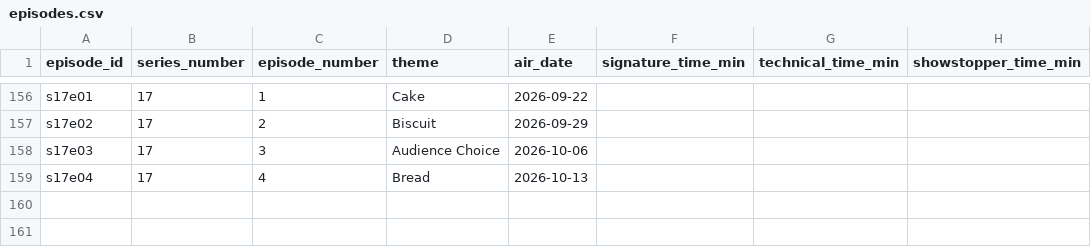
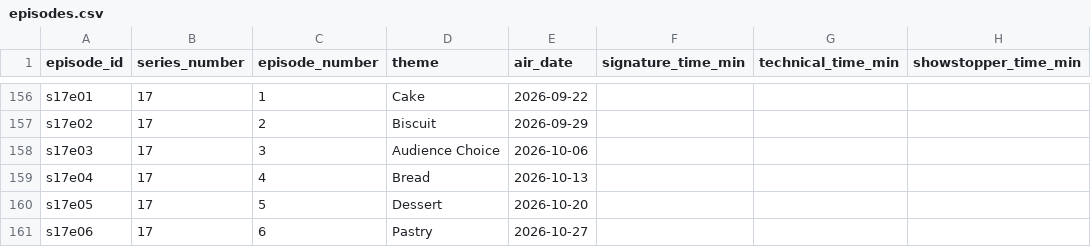
Before and after one commit to nicholaswilde/the-great-british-bake-off, a CSV file: data/processed/episodes.csv, drawn as a sheet; only a part is shown, gaps mark what is left out.

```diff
--- a/data/processed/episodes.csv
+++ b/data/processed/episodes.csv
@@ -159 +159,3 @@ s17e03,17,3,Audience Choice,2026-10-06,,,
 s17e04,17,4,Bread,2026-10-13,,,
+s17e05,17,5,Dessert,2026-10-20,,,
+s17e06,17,6,Pastry,2026-10-27,,,
```
Also changed, not shown: data/processed/bakers.csv, data/processed/performances.csv, 11 other files.
